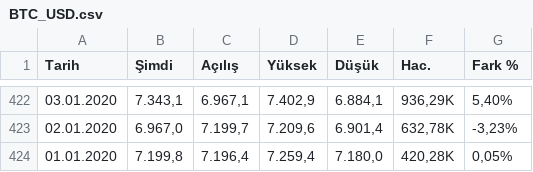
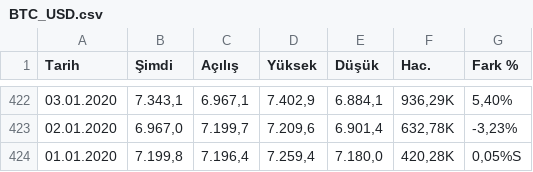
Before and after one commit to msmete/currencyPriceEstimator, a CSV file: data/BTC_USD.csv, drawn as a sheet; only a part is shown, gaps mark what is left out.

```diff
--- a/data/BTC_USD.csv
+++ b/data/BTC_USD.csv
@@ -423,2 +423,2 @@
 "02.01.2020","6.967,0","7.199,7","7.209,6","6.901,4","632,78K","-3,23%"
-"01.01.2020","7.199,8","7.196,4","7.259,4","7.180,0","420,28K","0,05%"
+"01.01.2020","7.199,8","7.196,4","7.259,4","7.180,0","420,28K","0,05%"S
```
Also changed, not shown: 7 other files.
